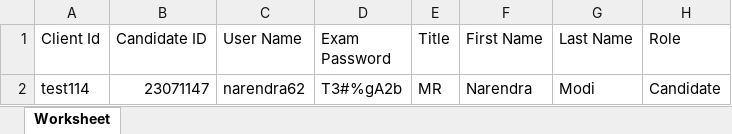
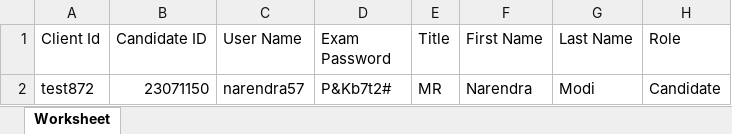
Before and after one commit to RaghuCPatel/Elumina, an Excel workbook: download/User_details.xlsx, sheet Worksheet, drawn as a sheet; values as stored, in another font and other column widths than the file's, no borders; the diff names each change by its address in the sheet, - before the commit and + after, or states it on an @@ line.

```diff
--- a/download/User_details.xlsx (sheet Worksheet)
+++ b/download/User_details.xlsx (sheet Worksheet)
-A2 (Client Id): test114
+A2 (Client Id): test872
-B2 (Candidate ID): 23071147
+B2 (Candidate ID): 23071150
-C2 (User Name): narendra62
+C2 (User Name): narendra57
-D2 (Exam Password): T3#%gA2b
+D2 (Exam Password): P&Kb7t2#
```
Also changed, not shown: 8 other files.
